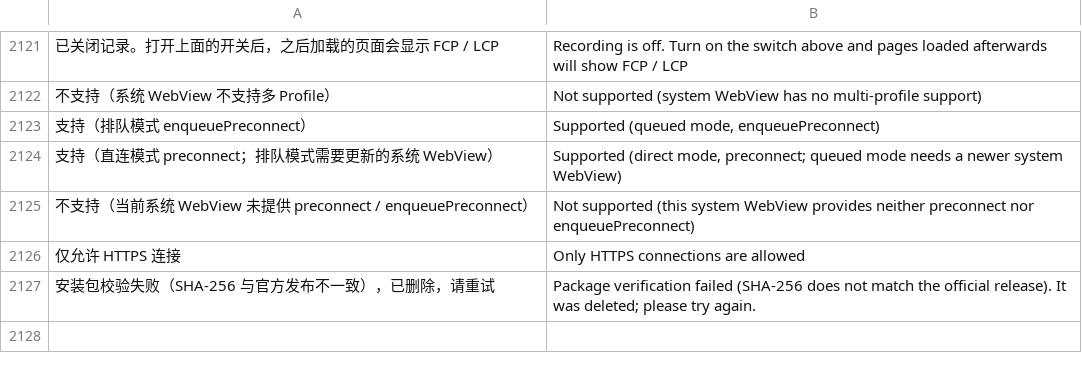
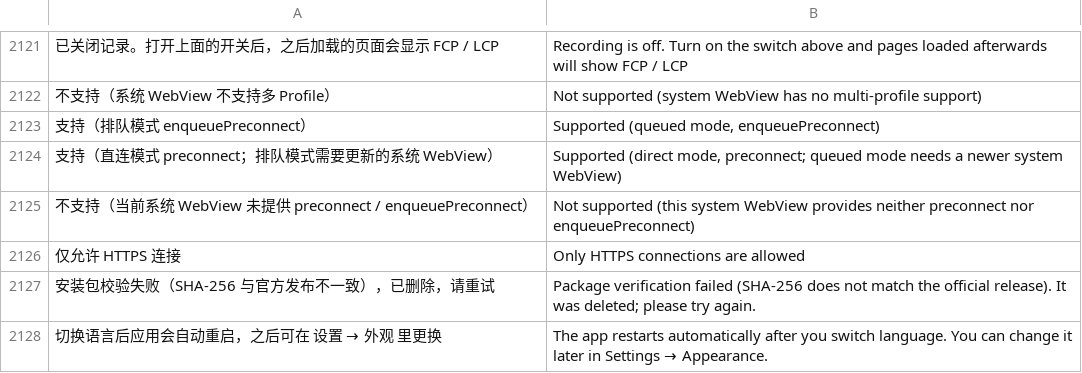
Before and after one commit to rosenii/mafari, a TSV file: app/src/main/assets/i18n/en.tsv, drawn as a sheet; only a part is shown, gaps mark what is left out; the diff names each change by its address in the sheet, - before the commit and + after, or states it on an @@ line.

```diff
--- a/app/src/main/assets/i18n/en.tsv
+++ b/app/src/main/assets/i18n/en.tsv
+row 2128: 切换语言后应用会自动重启，之后可在 设置 → 外观 里更换 | The app restarts automatically after you switch language. You can change it later in Settings → Appearance.
```
Also changed, not shown: 1 other file.
